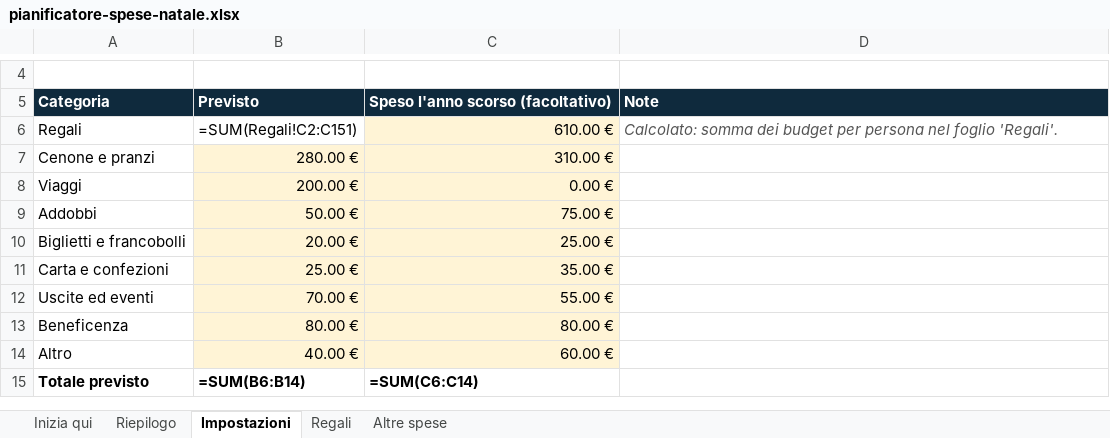
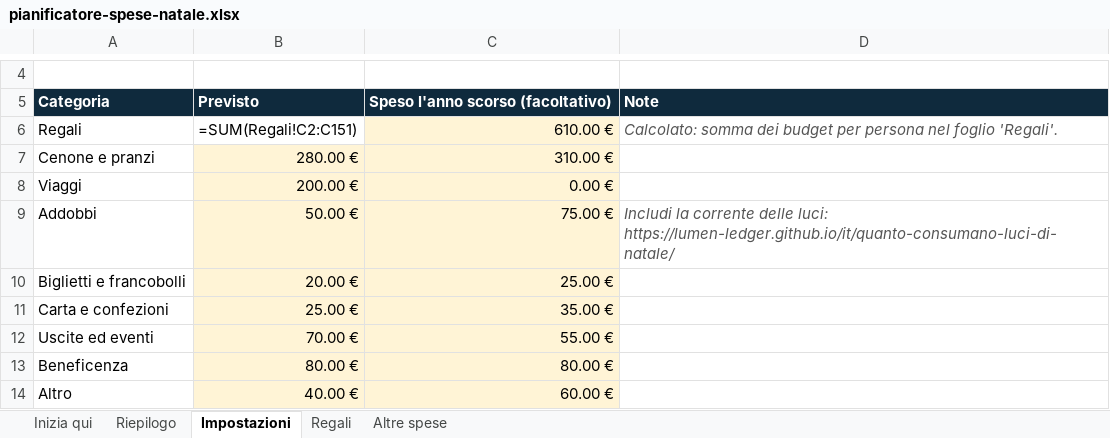
Before and after one commit to lumen-ledger/lumen-ledger.github.io, an Excel workbook: download/pianificatore-spese-natale.xlsx, sheet Impostazioni, drawn as a sheet; only a part is shown, gaps mark what is left out; the shorter side is filled out with more unchanged rows; values as stored, in another font and other column widths than the file's, no borders; formulas without a stored value are shown as written; conditional formats not drawn; the diff names each change by its address in the sheet, - before the commit and + after, or states it on an @@ line.

```diff
--- a/download/pianificatore-spese-natale.xlsx (sheet Impostazioni)
+++ b/download/pianificatore-spese-natale.xlsx (sheet Impostazioni)
-D9: (empty)
+D9: Includi la corrente delle luci: https://lumen-ledger.github.io/it/quanto-consumano-luci-di-natale/
```
Also changed, not shown: sheet Inizia qui, download/holiday-budget-planner.xlsx.
